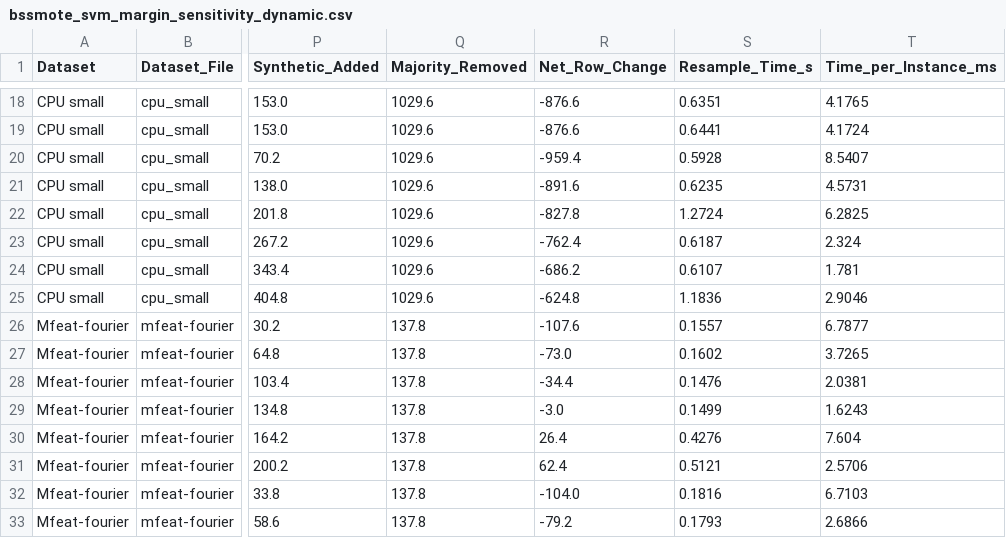
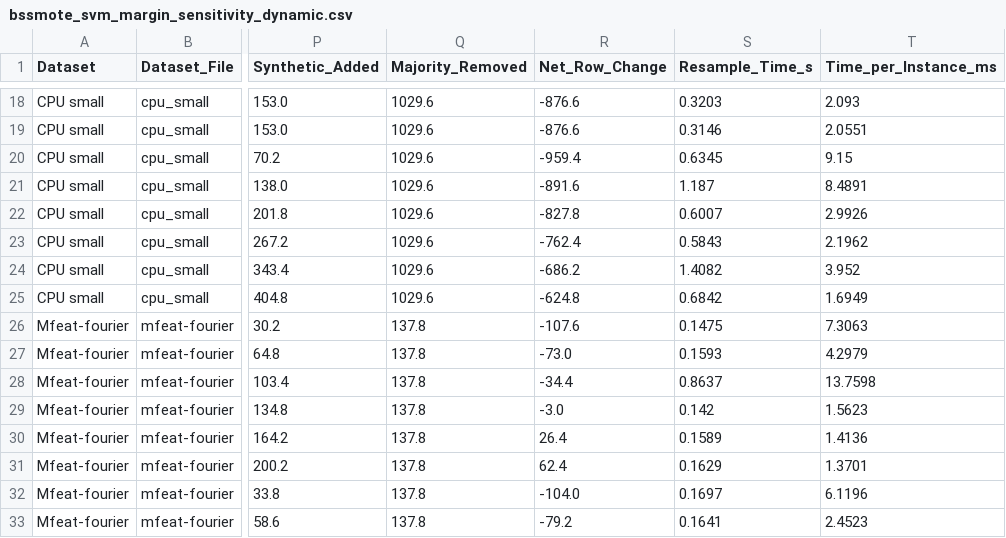
Before and after one commit to Zaitinkhuma/BSSMOTE_OpenML_Reproducible, a CSV file: results/openml/bssmote_update/bssmote_svm_margin_sensitivity_dynamic.csv, drawn as a sheet; only a part is shown, gaps mark what is left out; the diff covers the shown part only; the diff names each change by its address in the sheet, - before the commit and + after, or states it on an @@ line.

```diff
--- a/results/openml/bssmote_update/bssmote_svm_margin_sensitivity_dynamic.csv
+++ b/results/openml/bssmote_update/bssmote_svm_margin_sensitivity_dynamic.csv
-S18 (Resample_Time_s): 0.6351
+S18 (Resample_Time_s): 0.3203
-T18 (Time_per_Instance_ms): 4.1765
+T18 (Time_per_Instance_ms): 2.093
-S19 (Resample_Time_s): 0.6441
+S19 (Resample_Time_s): 0.3146
-T19 (Time_per_Instance_ms): 4.1724
+T19 (Time_per_Instance_ms): 2.0551
-S20 (Resample_Time_s): 0.5928
+S20 (Resample_Time_s): 0.6345
-T20 (Time_per_Instance_ms): 8.5407
+T20 (Time_per_Instance_ms): 9.15
-S21 (Resample_Time_s): 0.6235
+S21 (Resample_Time_s): 1.187
-T21 (Time_per_Instance_ms): 4.5731
+T21 (Time_per_Instance_ms): 8.4891
-S22 (Resample_Time_s): 1.2724
+S22 (Resample_Time_s): 0.6007
-T22 (Time_per_Instance_ms): 6.2825
+T22 (Time_per_Instance_ms): 2.9926
-S23 (Resample_Time_s): 0.6187
+S23 (Resample_Time_s): 0.5843
-T23 (Time_per_Instance_ms): 2.324
+T23 (Time_per_Instance_ms): 2.1962
-S24 (Resample_Time_s): 0.6107
+S24 (Resample_Time_s): 1.4082
-T24 (Time_per_Instance_ms): 1.781
+T24 (Time_per_Instance_ms): 3.952
-S25 (Resample_Time_s): 1.1836
+S25 (Resample_Time_s): 0.6842
-T25 (Time_per_Instance_ms): 2.9046
+T25 (Time_per_Instance_ms): 1.6949
-S26 (Resample_Time_s): 0.1557
+S26 (Resample_Time_s): 0.1475
-T26 (Time_per_Instance_ms): 6.7877
+T26 (Time_per_Instance_ms): 7.3063
-S27 (Resample_Time_s): 0.1602
+S27 (Resample_Time_s): 0.1593
-T27 (Time_per_Instance_ms): 3.7265
+T27 (Time_per_Instance_ms): 4.2979
-S28 (Resample_Time_s): 0.1476
+S28 (Resample_Time_s): 0.8637
-T28 (Time_per_Instance_ms): 2.0381
+T28 (Time_per_Instance_ms): 13.7598
-S29 (Resample_Time_s): 0.1499
+S29 (Resample_Time_s): 0.142
-T29 (Time_per_Instance_ms): 1.6243
+T29 (Time_per_Instance_ms): 1.5623
-S30 (Resample_Time_s): 0.4276
+S30 (Resample_Time_s): 0.1589
-T30 (Time_per_Instance_ms): 7.604
+T30 (Time_per_Instance_ms): 1.4136
-S31 (Resample_Time_s): 0.5121
+S31 (Resample_Time_s): 0.1629
-T31 (Time_per_Instance_ms): 2.5706
+T31 (Time_per_Instance_ms): 1.3701
-S32 (Resample_Time_s): 0.1816
+S32 (Resample_Time_s): 0.1697
-T32 (Time_per_Instance_ms): 6.7103
+T32 (Time_per_Instance_ms): 6.1196
-S33 (Resample_Time_s): 0.1793
+S33 (Resample_Time_s): 0.1641
-T33 (Time_per_Instance_ms): 2.6866
+T33 (Time_per_Instance_ms): 2.4523
```
Also changed, not shown: 40 edited cells elsewhere in this file, results/openml/bssmote_update/bssmote_noise_sensitivity_dynamic.csv, results/openml/bssmote_update/bssmote_noise_sensitivity_foldwise.csv, 3 other files.
